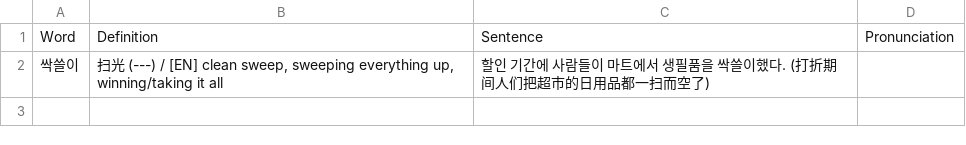
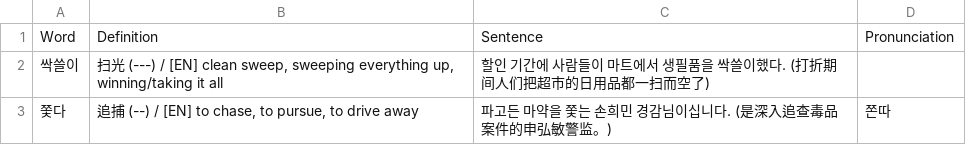
Before and after one commit to sinhong96/Korean-FlashCard-Web, a CSV file: vocablist_csv/20260722_01_LIST_Bot.csv, drawn as a sheet; the diff names each change by its address in the sheet, - before the commit and + after, or states it on an @@ line.

Commit message:
Bot: add 1 word(s)

```diff
--- a/vocablist_csv/20260722_01_LIST_Bot.csv
+++ b/vocablist_csv/20260722_01_LIST_Bot.csv
+row 3: 쫓다 | 追捕 (--) / [EN] to chase, to pursue, to drive away | 파고든 마약을 쫓는 손희민 경감님이십니다. (是深入追查毒品案件的申弘敏警监。) | 쫀따
```
